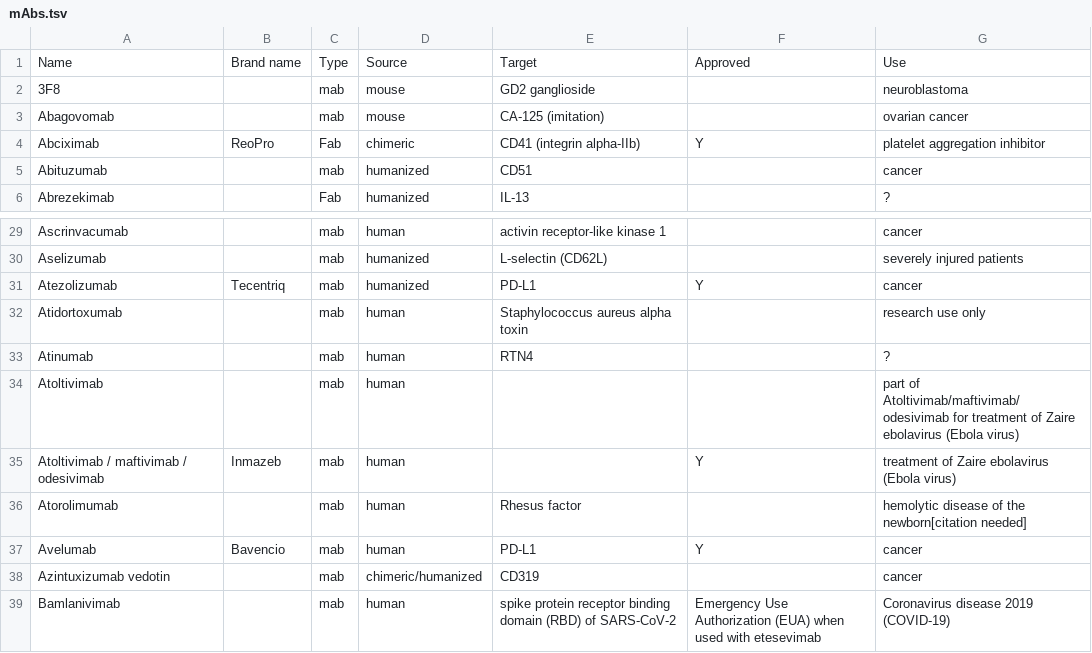
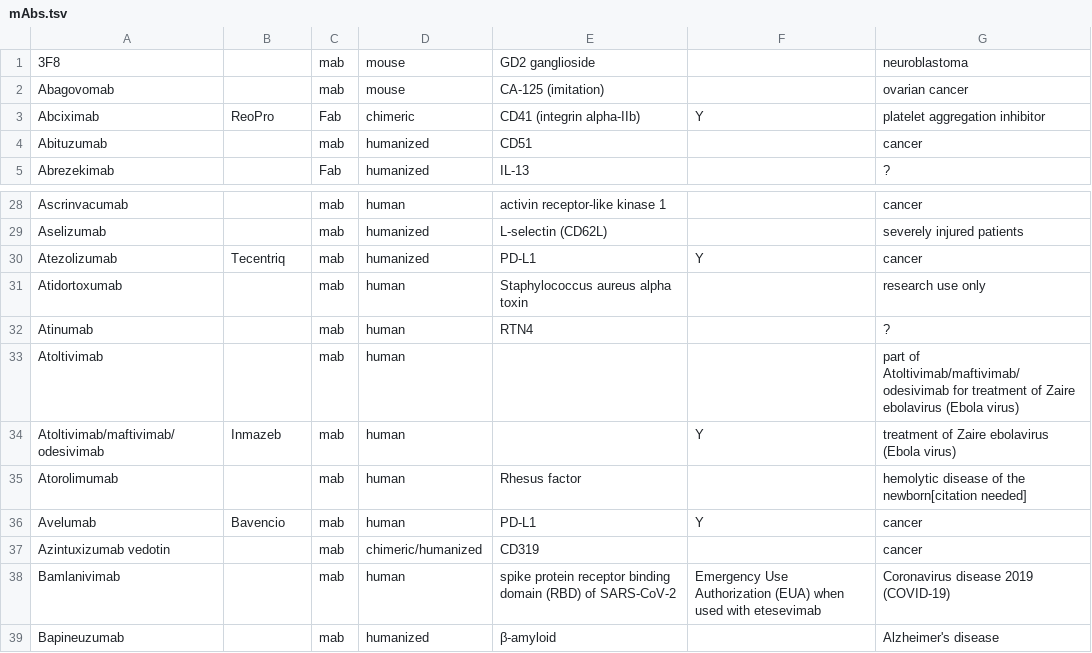
Before and after one commit to edridgedsouza/drug-etymology, a TSV file: mAbs.tsv, drawn as a sheet; only a part is shown, gaps mark what is left out; the shorter side is filled out with more unchanged rows.

```diff
--- a/mAbs.tsv
+++ b/mAbs.tsv
@@ -1,2 +1 @@
-Name	Brand name	Type	Source	Target	Approved	Use
 3F8		mab	mouse	GD2 ganglioside		neuroblastoma
@@ -34,3 +33,3 @@ Atinumab		mab	human	RTN4		?
 Atoltivimab		mab	human			part of Atoltivimab/maftivimab/odesivimab for treatment of Zaire ebolavirus (Ebola virus)
-Atoltivimab / maftivimab / odesivimab	Inmazeb	mab	human		Y	treatment of Zaire ebolavirus (Ebola virus)
+Atoltivimab/maftivimab/odesivimab	Inmazeb	mab	human		Y	treatment of Zaire ebolavirus (Ebola virus)
 Atorolimumab		mab	human	Rhesus factor		hemolytic disease of the newborn[citation needed]
```
Also changed, not shown: mAb_stems.tsv, 3 other files.
